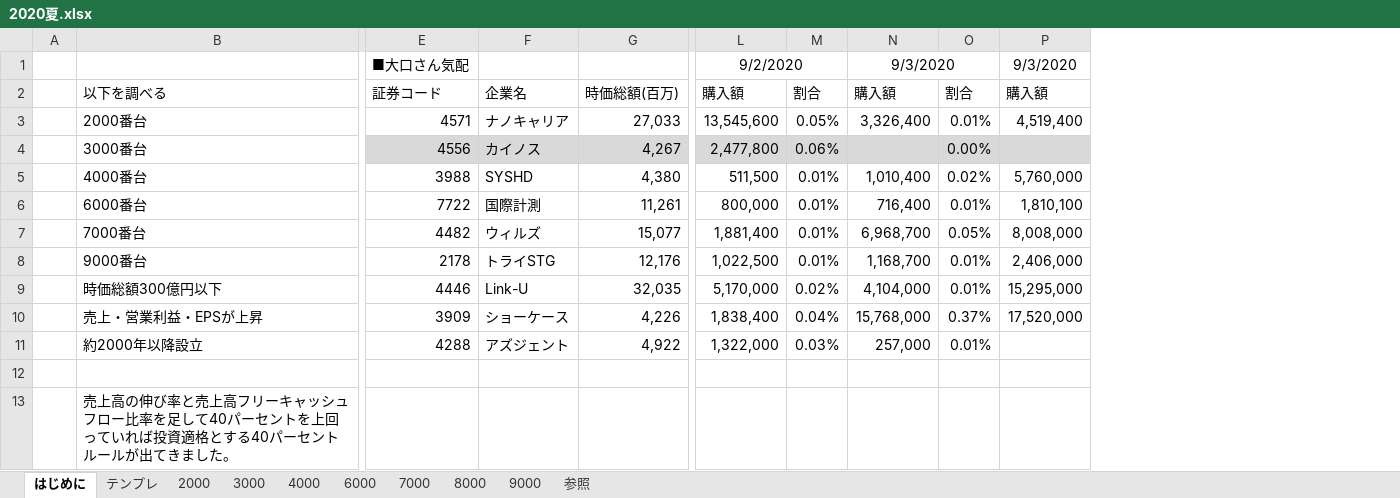
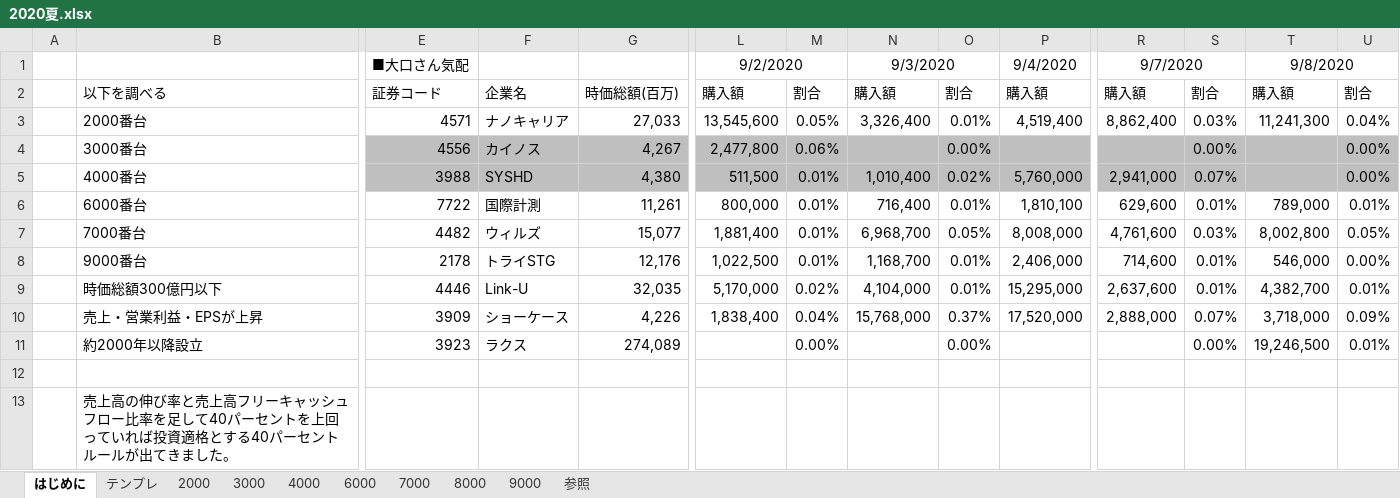
Before and after one commit to pepese/asset-mgmt, an Excel workbook: 2020夏.xlsx, sheet はじめに, drawn as a sheet; only a part is shown, gaps mark what is left out; values as stored, in another font and other column widths than the file's, no borders; the diff covers the shown part only; the diff names each change by its address in the sheet, - before the commit and + after, or states it on an @@ line.

```diff
--- a/2020夏.xlsx (sheet はじめに)
+++ b/2020夏.xlsx (sheet はじめに)
+column R, rows 1-10: 9/7/2020 | 購入額 | 8,862,400 |  | 2,941,000 | 629,600 | 4,761,600 | 714,600 | 2,637,600 | 2,888,000
+column S, rows 2-11: 割合 | 0.03% | 0.00% | 0.07% | 0.01% | 0.03% | 0.01% | 0.01% | 0.07% | 0.00%
+column T, rows 1-11: 9/8/2020 | 購入額 | 11,241,300 |  |  | 789,000 | 8,002,800 | 546,000 | 4,382,700 | 3,718,000 | 19,246,500
+column U, rows 2-11: 割合 | 0.04% | 0.00% | 0.00% | 0.01% | 0.05% | 0.00% | 0.01% | 0.09% | 0.01%
-P1: 9/3/2020
+P1: 9/4/2020
-E4:G4 fill: #D9D9D9
+E4:G4 fill: #BFBFBF
-L4:P4 fill: #D9D9D9
+L4:P4 fill: #BFBFBF
-E5:P5 fill: none
+E5:P5 fill: #BFBFBF
-E11: 4288
+E11: 3923
-F11: アズジェント
+F11: ラクス
-G11: 4,922
+G11: 274,089
-L11: 1,322,000
+L11: (empty)
-M11: 0.03%
+M11: 0.00%
-N11: 257,000
+N11: (empty)
-O11: 0.01%
+O11: 0.00%
```
Also changed, not shown: cell formats elsewhere in this sheet, sheet 3000.
